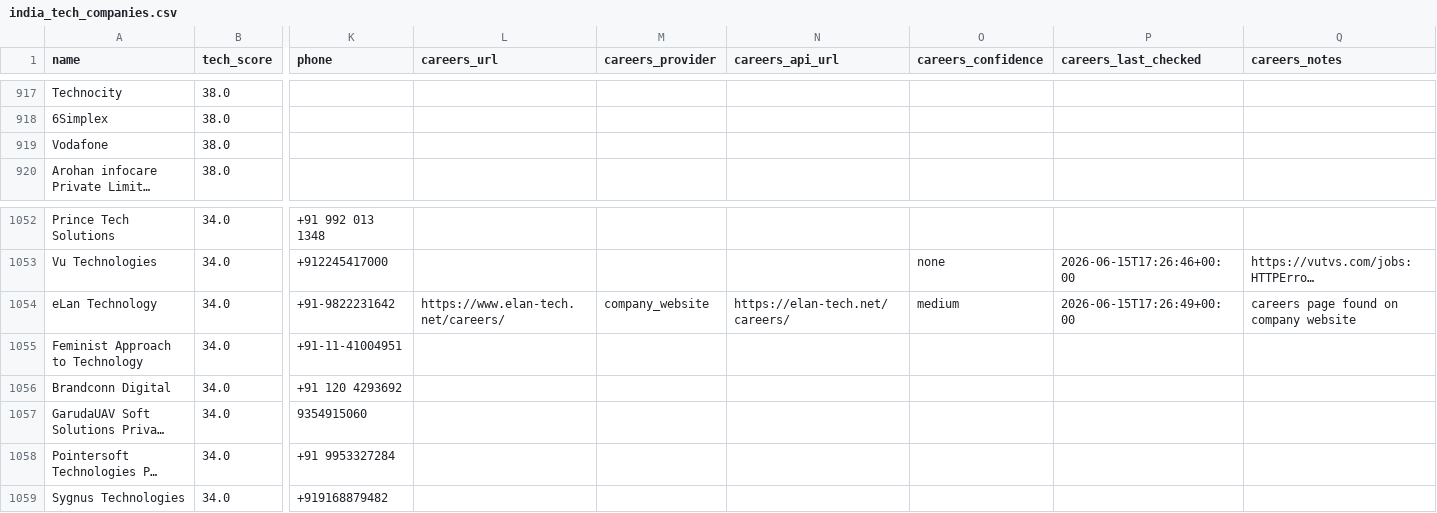
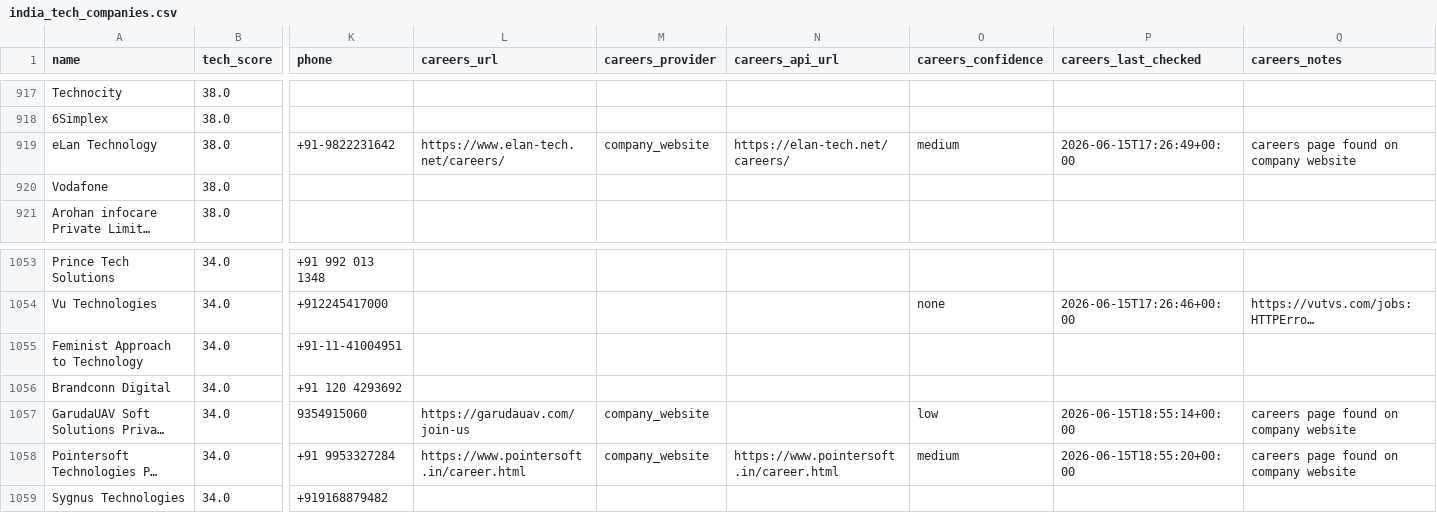
Before and after one commit to AkashKumar7902/india-tech-company-finder, a CSV file: results/india_tech_companies.csv, drawn as a sheet; only a part is shown, gaps mark what is left out; long unchanged cells end in …; removed rows and columns are numbered as before the commit, all else as after; rows hold the shown columns only; the diff names each change by its address in the sheet, - before the commit and + after, or states it on an @@ line.

```diff
--- a/results/india_tech_companies.csv
+++ b/results/india_tech_companies.csv
+row 919: eLan Technology | 38.0 | +91-9822231642 | https://www.elan-tech.net/careers/ | company_website | https://elan-tech.net/careers/ | medium | 2026-06-15T17:26:49+00:00 | careers page found on company website
-row 1054: eLan Technology | 34.0 | +91-9822231642 | https://www.elan-tech.net/careers/ | company_website | https://elan-tech.net/careers/ | medium | 2026-06-15T17:26:49+00:00 | careers page found on company website
-L1057 (careers_url): (empty)
+L1057 (careers_url): https://garudauav.com/join-us
-M1057:M1058 (careers_provider): (empty)
+M1057:M1058 (careers_provider): company_website
-O1057 (careers_confidence): (empty)
+O1057 (careers_confidence): low
-P1057 (careers_last_checked): (empty)
+P1057 (careers_last_checked): 2026-06-15T18:55:14+00:00
-Q1057:Q1058 (careers_notes): (empty)
+Q1057:Q1058 (careers_notes): careers page found on company website
-L1058 (careers_url): (empty)
+L1058 (careers_url): https://www.pointersoft.in/career.html
-N1058 (careers_api_url): (empty)
+N1058 (careers_api_url): https://www.pointersoft.in/career.html
-O1058 (careers_confidence): (empty)
+O1058 (careers_confidence): medium
-P1058 (careers_last_checked): (empty)
+P1058 (careers_last_checked): 2026-06-15T18:55:20+00:00
```
Also changed, not shown: 1 other file.
